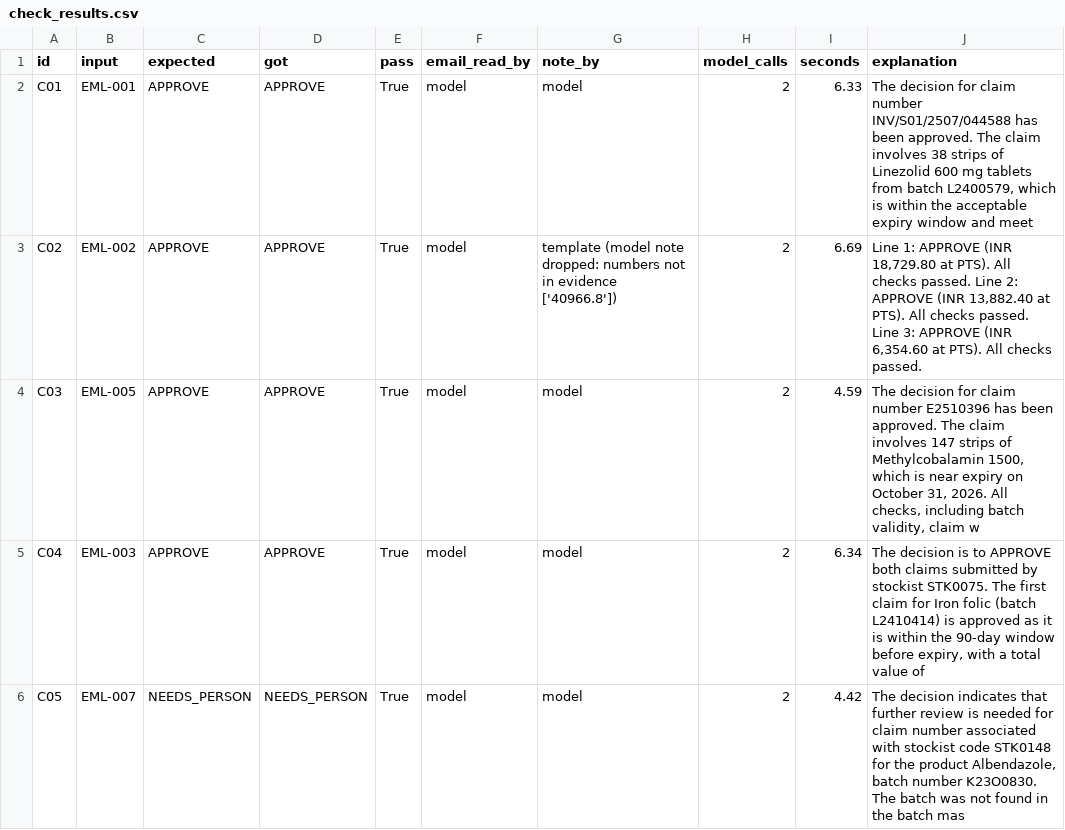
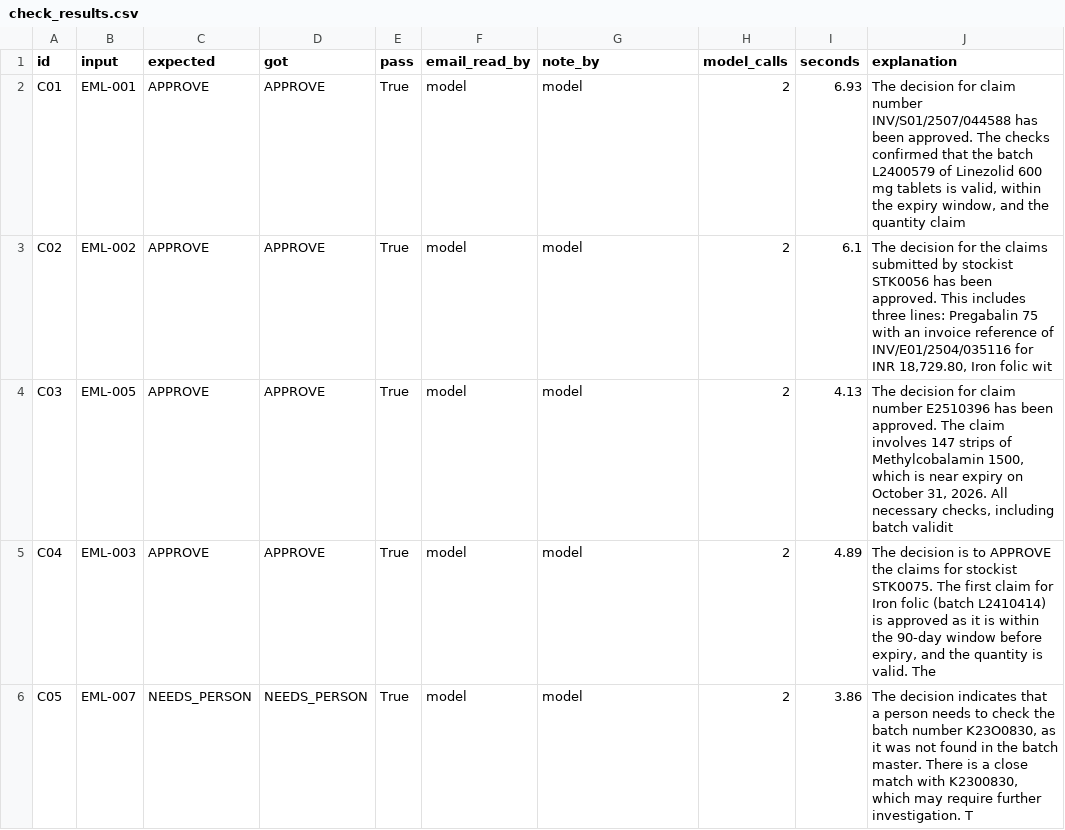
Before and after one commit to dineshtailor/sankalp-pilot, a CSV file: checks/check_results.csv, drawn as a sheet; only a part is shown; the diff covers the shown part only.

```diff
--- a/checks/check_results.csv
+++ b/checks/check_results.csv
@@ -1,6 +1,6 @@
 id,input,expected,got,pass,email_read_by,note_by,model_calls,seconds,explanation
-C01,EML-001,APPROVE,APPROVE,True,model,model,2,6.33,"The decision for claim number INV/S01/2507/044588 has been approved. The claim involves 38 strips of Linezolid 600 mg tablets from batch L2400579, which is within the acceptable expiry window and meet"
-C02,EML-002,APPROVE,APPROVE,True,model,template (model note dropped: numbers not in evidence ['40966.8']),2,6.69,"Line 1: APPROVE (INR 18,729.80 at PTS). All checks passed. Line 2: APPROVE (INR 13,882.40 at PTS). All checks passed. Line 3: APPROVE (INR 6,354.60 at PTS). All checks passed."
-C03,EML-005,APPROVE,APPROVE,True,model,model,2,4.59,"The decision for claim number E2510396 has been approved. The claim involves 147 strips of Methylcobalamin 1500, which is near expiry on October 31, 2026. All checks, including batch validity, claim w"
-C04,EML-003,APPROVE,APPROVE,True,model,model,2,6.34,"The decision is to APPROVE both claims submitted by stockist STK0075. The first claim for Iron folic (batch L2410414) is approved as it is within the 90-day window before expiry, with a total value of"
-C05,EML-007,NEEDS_PERSON,NEEDS_PERSON,True,model,model,2,4.42,"The decision indicates that further review is needed for claim number associated with stockist code STK0148 for the product Albendazole, batch number K23O0830. The batch was not found in the batch mas"
+C01,EML-001,APPROVE,APPROVE,True,model,model,2,6.93,"The decision for claim number INV/S01/2507/044588 has been approved. The checks confirmed that the batch L2400579 of Linezolid 600 mg tablets is valid, within the expiry window, and the quantity claim"
+C02,EML-002,APPROVE,APPROVE,True,model,model,2,6.1,"The decision for the claims submitted by stockist STK0056 has been approved. This includes three lines: Pregabalin 75 with an invoice reference of INV/E01/2504/035116 for INR 18,729.80, Iron folic wit"
+C03,EML-005,APPROVE,APPROVE,True,model,model,2,4.13,"The decision for claim number E2510396 has been approved. The claim involves 147 strips of Methylcobalamin 1500, which is near expiry on October 31, 2026. All necessary checks, including batch validit"
+C04,EML-003,APPROVE,APPROVE,True,model,model,2,4.89,"The decision is to APPROVE the claims for stockist STK0075. The first claim for Iron folic (batch L2410414) is approved as it is within the 90-day window before expiry, and the quantity is valid. The "
+C05,EML-007,NEEDS_PERSON,NEEDS_PERSON,True,model,model,2,3.86,"The decision indicates that a person needs to check the batch number K23O0830, as it was not found in the batch master. There is a close match with K2300830, which may require further investigation. T"
```
Also changed, not shown: 24 edited cells elsewhere in this file, 23 other files.
